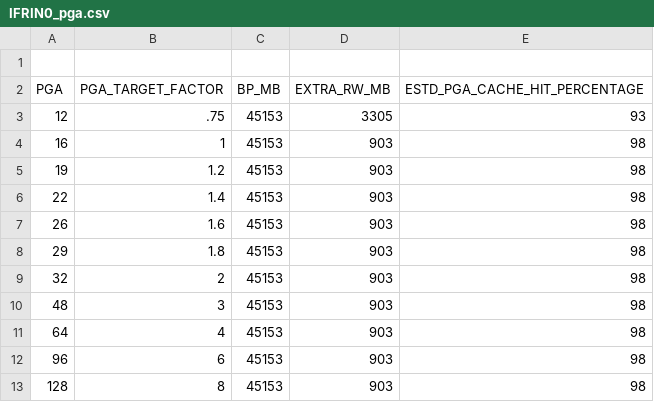
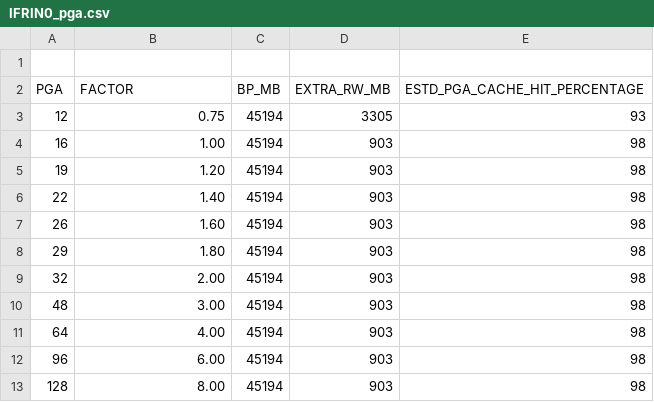
Before and after one commit to unpetee/getocidisks, a CSV file: IFRIN0_pga.csv, drawn as a sheet.

```diff
--- a/IFRIN0_pga.csv
+++ b/IFRIN0_pga.csv
@@ -1,13 +1,13 @@
 
-"PGA","PGA_TARGET_FACTOR","BP_MB","EXTRA_RW_MB","ESTD_PGA_CACHE_HIT_PERCENTAGE"
-12,.75,45153,3305,93
-16,1,45153,903,98
-19,1.2,45153,903,98
-22,1.4,45153,903,98
-26,1.6,45153,903,98
-29,1.8,45153,903,98
-32,2,45153,903,98
-48,3,45153,903,98
-64,4,45153,903,98
-96,6,45153,903,98
-128,8,45153,903,98
+"PGA","FACTOR","BP_MB","EXTRA_RW_MB","ESTD_PGA_CACHE_HIT_PERCENTAGE"
+12,"0.75",45194,3305,93
+16,"1.00",45194,903,98
+19,"1.20",45194,903,98
+22,"1.40",45194,903,98
+26,"1.60",45194,903,98
+29,"1.80",45194,903,98
+32,"2.00",45194,903,98
+48,"3.00",45194,903,98
+64,"4.00",45194,903,98
+96,"6.00",45194,903,98
+128,"8.00",45194,903,98
```
Also changed, not shown: IPERI0_sga.csv, ISIPR0_sga.csv, 9 other files.
